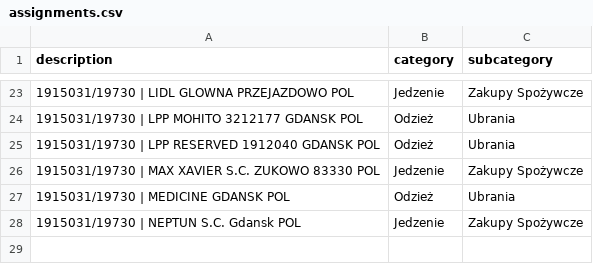
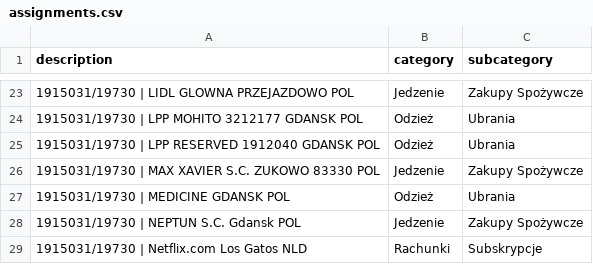
Before and after one commit to patrykkaminiecki/KategoryzatorTransakcjiWeb, a CSV file: assignments.csv, drawn as a sheet; only a part is shown, gaps mark what is left out; the diff names each change by its address in the sheet, - before the commit and + after, or states it on an @@ line.

Commit message:
Update assignments.csv - 2025-07-18 12:30:35

```diff
--- a/assignments.csv
+++ b/assignments.csv
+row 29: 1915031/19730 | Netflix.com Los Gatos NLD | Rachunki | Subskrypcje
```
